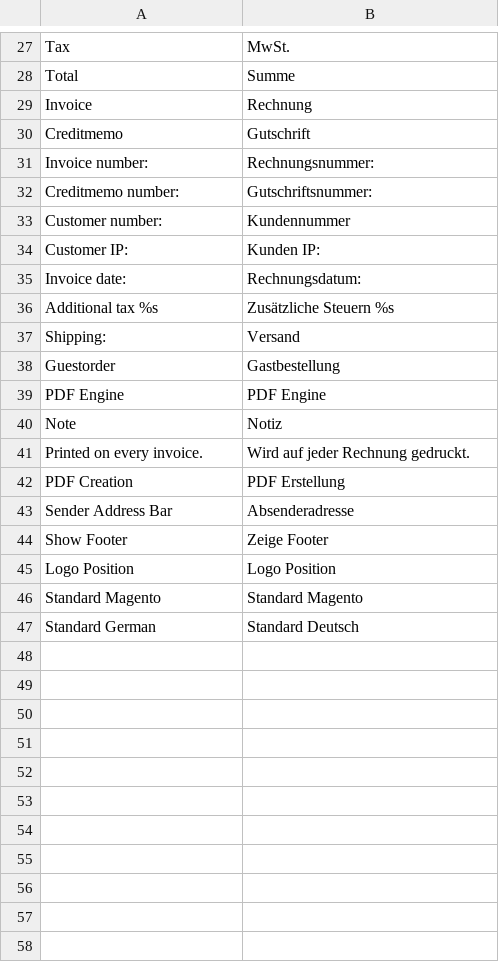
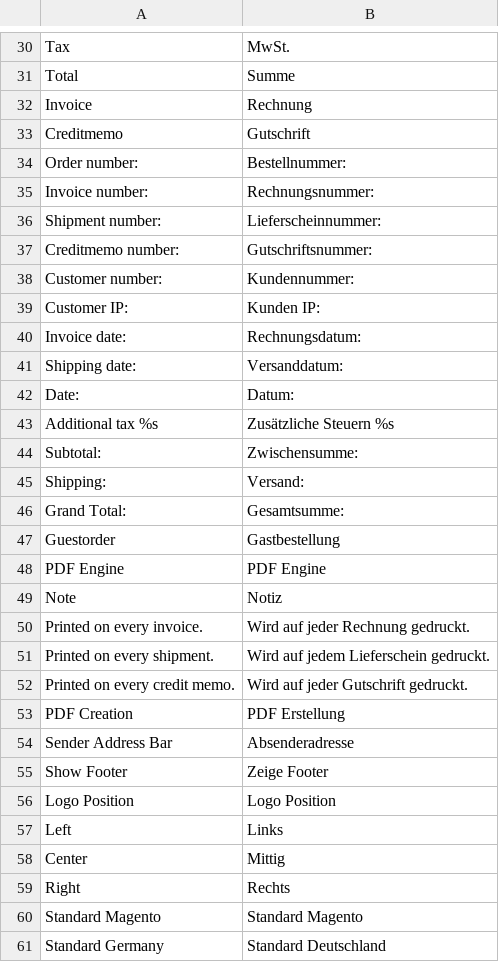
Before and after one commit to integer-net/GermanStoreConfig, a CSV file: src/app/locale/de_DE/FireGento_Pdf.csv, drawn as a sheet; only a part is shown, gaps mark what is left out; the diff covers the shown part only.

```diff
--- a/src/app/locale/de_DE/FireGento_Pdf.csv
+++ b/src/app/locale/de_DE/FireGento_Pdf.csv
@@ -30,9 +33,15 @@
 "Creditmemo","Gutschrift"
+"Order number:","Bestellnummer:"
 "Invoice number:","Rechnungsnummer:"
+"Shipment number:","Lieferscheinnummer:"
 "Creditmemo number:","Gutschriftsnummer:"
-"Customer number:","Kundennummer"
+"Customer number:","Kundennummer:"
 "Customer IP:","Kunden IP:"
 "Invoice date:","Rechnungsdatum:"
+"Shipping date:","Versanddatum:"
+"Date:","Datum:"
 "Additional tax %s","Zusätzliche Steuern %s"
-"Shipping:","Versand"
+"Subtotal:","Zwischensumme:"
+"Shipping:","Versand:"
+"Grand Total:","Gesamtsumme:"
 "Guestorder","Gastbestellung"
@@ -41,2 +50,4 @@
 "Printed on every invoice.","Wird auf jeder Rechnung gedruckt."
+"Printed on every shipment.","Wird auf jedem Lieferschein gedruckt."
+"Printed on every credit memo.","Wird auf jeder Gutschrift gedruckt."
 "PDF Creation","PDF Erstellung"
@@ -45,3 +56,6 @@
 "Logo Position","Logo Position"
+"Left","Links"
+"Center","Mittig"
+"Right","Rechts"
 "Standard Magento","Standard Magento"
-"Standard German","Standard Deutsch"
+"Standard Germany","Standard Deutschland"
```
Also changed, not shown: 12 added rows, 1 removed row and 6 edited cells elsewhere in this file, 12 other files.
